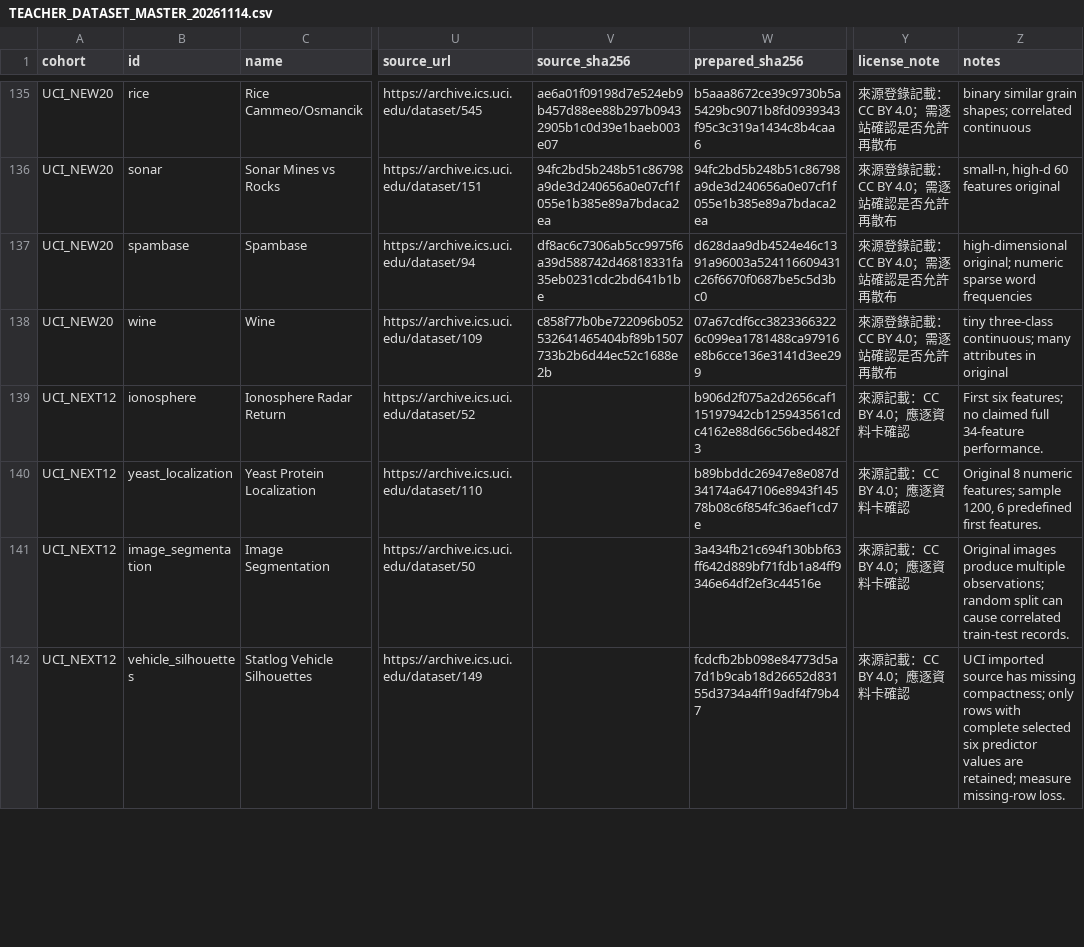
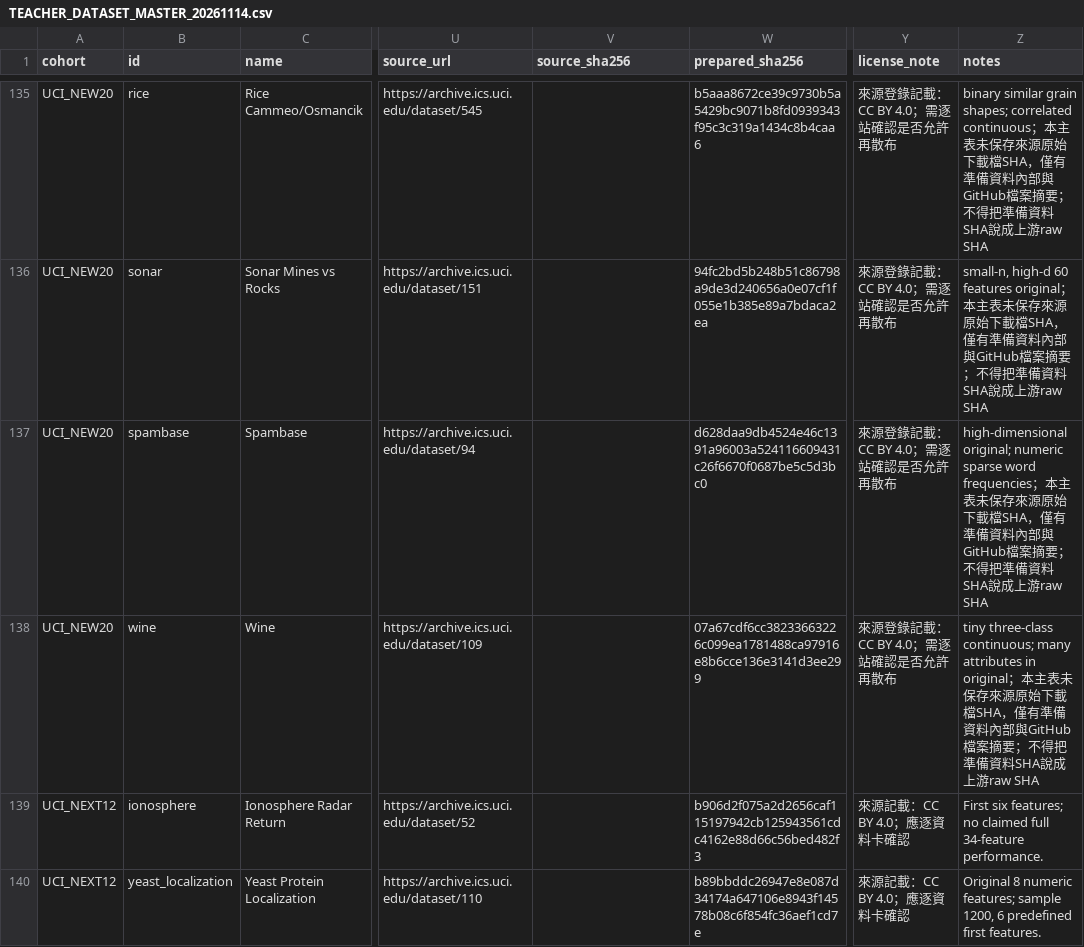
Before and after one commit to Jimmy0307/LEM2, a CSV file: docs/research/teacher_dashboard/data/TEACHER_DATASET_MASTER_20261114.csv, drawn as a sheet; only a part is shown, gaps mark what is left out; the shorter side is filled out with more unchanged rows; the diff covers the shown part only; the diff names each change by its address in the sheet, - before the commit and + after, or states it on an @@ line.

```diff
--- a/docs/research/teacher_dashboard/data/TEACHER_DATASET_MASTER_20261114.csv
+++ b/docs/research/teacher_dashboard/data/TEACHER_DATASET_MASTER_20261114.csv
-V135 (source_sha256): ae6a01f09198d7e524eb9b457d88ee88b297b09432905b1c0d39e1baeb003e07
+V135 (source_sha256): (empty)
-Z135 (notes): …correlated continuous
+Z135 (notes): …correlated continuous；本主表未保存來源原始下載檔SHA，僅有準備資料內部與GitHub檔案摘要；不得把準備資料SHA說成上游raw SHA
-V136 (source_sha256): 94fc2bd5b248b51c86798a9de3d240656a0e07cf1f055e1b385e89a7bdaca2ea
+V136 (source_sha256): (empty)
-Z136 (notes): …features original
+Z136 (notes): …features original；本主表未保存來源原始下載檔SHA，僅有準備資料內部與GitHub檔案摘要；不得把準備資料SHA說成上游raw SHA
-V137 (source_sha256): df8ac6c7306ab5cc9975f6a39d588742d46818331fa35eb0231cdc2bd641b1be
+V137 (source_sha256): (empty)
-Z137 (notes): …word frequencies
+Z137 (notes): …word frequencies；本主表未保存來源原始下載檔SHA，僅有準備資料內部與GitHub檔案摘要；不得把準備資料SHA說成上游raw SHA
-V138 (source_sha256): c858f77b0be722096b052532641465404bf89b1507733b2b6d44ec52c1688e2b
+V138 (source_sha256): (empty)
-Z138 (notes): …in original
+Z138 (notes): …in original；本主表未保存來源原始下載檔SHA，僅有準備資料內部與GitHub檔案摘要；不得把準備資料SHA說成上游raw SHA
```
Also changed, not shown: 32 edited cells elsewhere in this file.
